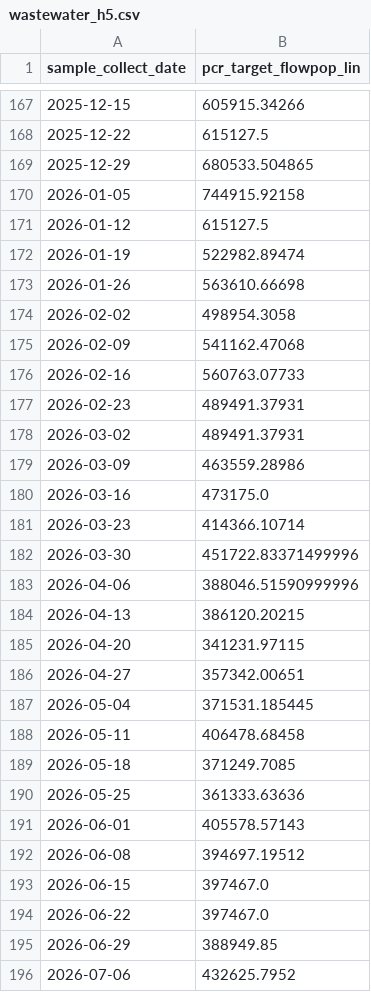
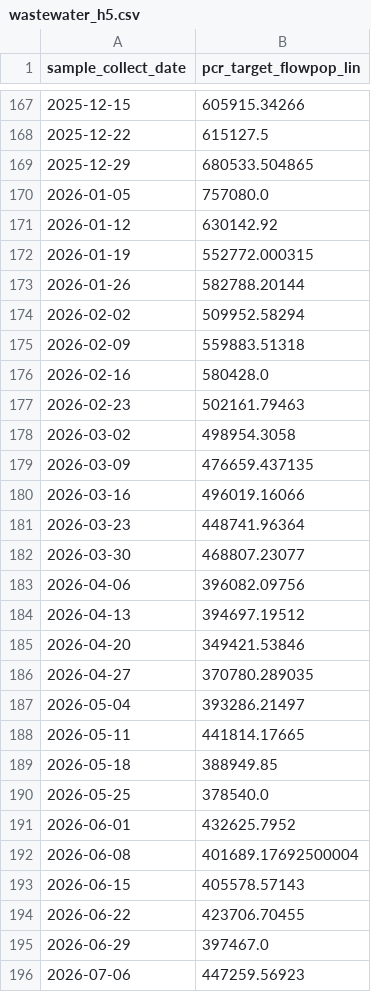
Before and after one commit to fartbagxp/health, a CSV file: data/processed/cdc_open/wastewater_h5.csv, drawn as a sheet; only a part is shown, gaps mark what is left out; the diff covers the shown part only.

```diff
--- a/data/processed/cdc_open/wastewater_h5.csv
+++ b/data/processed/cdc_open/wastewater_h5.csv
@@ -169,28 +169,28 @@ sample_collect_date,pcr_target_flowpop_lin
 2025-12-29,680533.504865
-2026-01-05,744915.92158
-2026-01-12,615127.5
-2026-01-19,522982.89474
-2026-01-26,563610.66698
-2026-02-02,498954.3058
-2026-02-09,541162.47068
-2026-02-16,560763.07733
-2026-02-23,489491.37931
-2026-03-02,489491.37931
-2026-03-09,463559.28986
-2026-03-16,473175.0
-2026-03-23,414366.10714
-2026-03-30,451722.83371499996
-2026-04-06,388046.51590999996
-2026-04-13,386120.20215
-2026-04-20,341231.97115
-2026-04-27,357342.00651
-2026-05-04,371531.185445
-2026-05-11,406478.68458
-2026-05-18,371249.7085
-2026-05-25,361333.63636
-2026-06-01,405578.57143
-2026-06-08,394697.19512
-2026-06-15,397467.0
-2026-06-22,397467.0
-2026-06-29,388949.85
-2026-07-06,432625.7952
+2026-01-05,757080.0
+2026-01-12,630142.92
+2026-01-19,552772.000315
+2026-01-26,582788.20144
+2026-02-02,509952.58294
+2026-02-09,559883.51318
+2026-02-16,580428.0
+2026-02-23,502161.79463
+2026-03-02,498954.3058
+2026-03-09,476659.437135
+2026-03-16,496019.16066
+2026-03-23,448741.96364
+2026-03-30,468807.23077
+2026-04-06,396082.09756
+2026-04-13,394697.19512
+2026-04-20,349421.53846
+2026-04-27,370780.289035
+2026-05-04,393286.21497
+2026-05-11,441814.17665
+2026-05-18,388949.85
+2026-05-25,378540.0
+2026-06-01,432625.7952
+2026-06-08,401689.17692500004
+2026-06-15,405578.57143
+2026-06-22,423706.70455
+2026-06-29,397467.0
+2026-07-06,447259.56923
```
Also changed, not shown: 1 added row and 5 edited cells elsewhere in this file, data/processed/cdc_open/wastewater_activity.csv, data/raw/cdc_open/cumulative_covid_hosp.csv, 19 other files.
